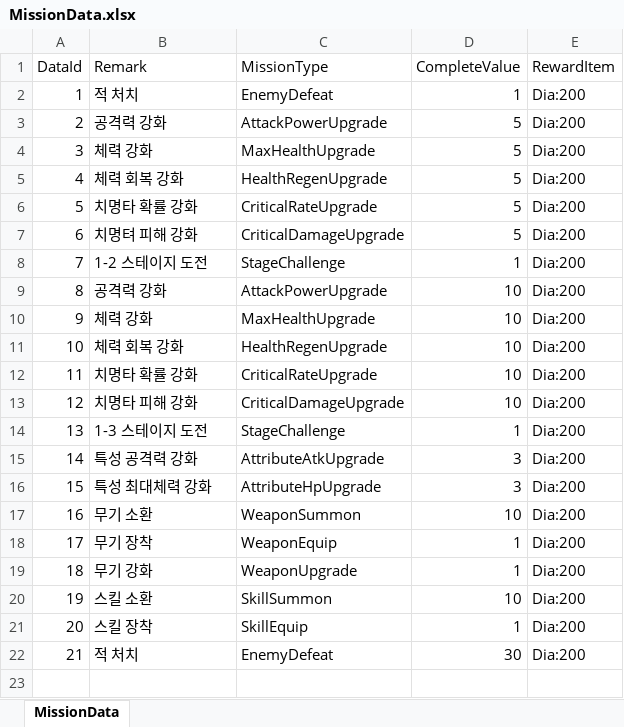
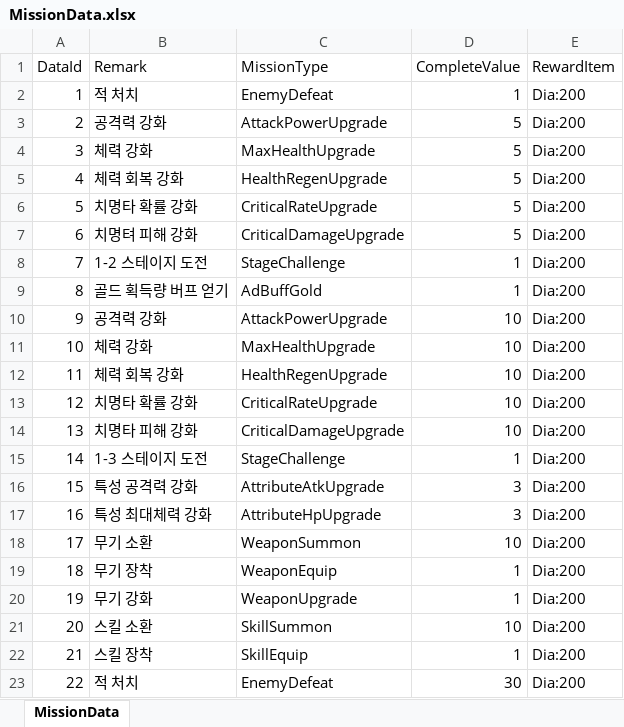
Before and after one commit to K-beomju/P1_Project, an Excel workbook: P1/Assets/Resources/Data/ExcelData/MissionData.xlsx, sheet MissionData, drawn as a sheet; values as stored, in another font and other column widths than the file's, no borders; addresses are those after the commit; the diff names each change by its address in the sheet, - before the commit and + after, or states it on an @@ line.

```diff
--- a/P1/Assets/Resources/Data/ExcelData/MissionData.xlsx (sheet MissionData)
+++ b/P1/Assets/Resources/Data/ExcelData/MissionData.xlsx (sheet MissionData)
+row 9: 8 | 골드 획득량 버프 얻기 | AdBuffGold | 1 | Dia:200
@@ column A (DataId) renumbered from row 10 down @@
```
Also changed, not shown: 18 other files.
